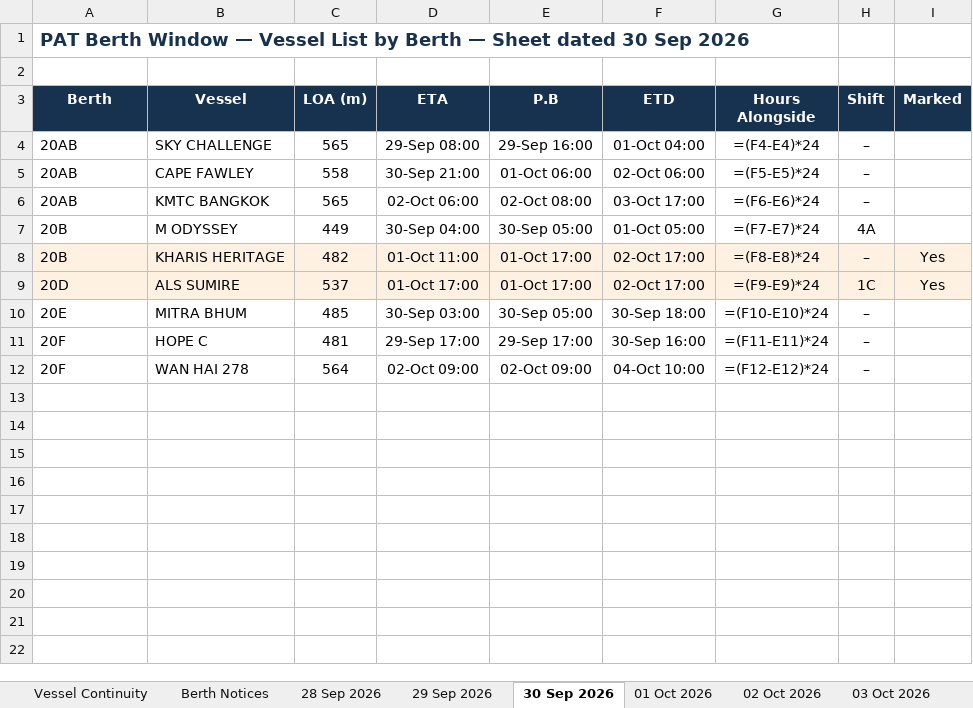
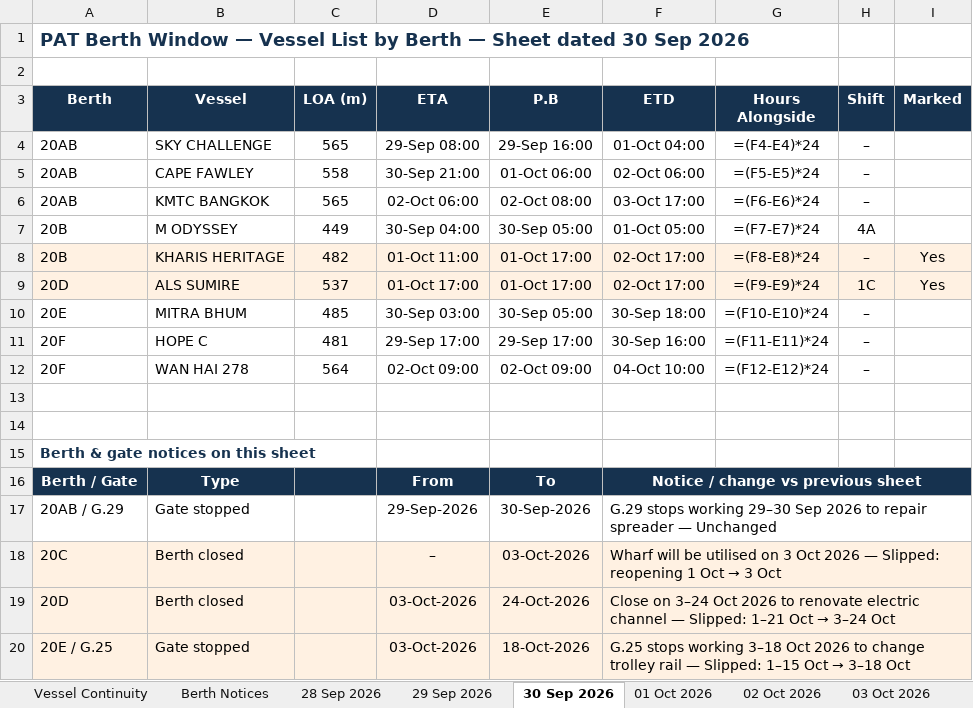
Before and after one commit to sirichai1265/PAT-BERTH, an Excel workbook: 01-10-2026/PAT_Berth_Window.xlsx, sheet 30 Sep 2026, drawn as a sheet; values as stored, in another font and other column widths than the file's, no borders; formulas without a stored value are shown as written; the diff names each change by its address in the sheet, - before the commit and + after, or states it on an @@ line.

```diff
--- a/01-10-2026/PAT_Berth_Window.xlsx (sheet 30 Sep 2026)
+++ b/01-10-2026/PAT_Berth_Window.xlsx (sheet 30 Sep 2026)
+row 13: (empty)
+row 14: (empty)
+row 15: Berth & gate notices on this sheet
+row 16: Berth / Gate | Type |  | From | To | Notice / change vs previous sheet
+row 17: 20AB / G.29 | Gate stopped |  | 29-Sep-2026 | 30-Sep-2026 | G.29 stops working 29–30 Sep 2026 to repair spreader — Unchanged
+row 18: 20C | Berth closed |  | – | 03-Oct-2026 | Wharf will be utilised on 3 Oct 2026 — Slipped: reopening 1 Oct → 3 Oct
+row 19: 20D | Berth closed |  | 03-Oct-2026 | 24-Oct-2026 | Close on 3–24 Oct 2026 to renovate electric channel — Slipped: 1–21 Oct → 3–24 Oct
+row 20: 20E / G.25 | Gate stopped |  | 03-Oct-2026 | 18-Oct-2026 | G.25 stops working 3–18 Oct 2026 to change trolley rail — Slipped: 1–15 Oct → 3–18 Oct
```
Also changed, not shown: sheet 03 Oct 2026, sheet 01 Oct 2026, sheet 29 Sep 2026, sheet 04 Oct 2026, sheet 05 Oct 2026, sheet 02 Oct 2026, 1 more sheet, 02-10-2026/PAT_Berth_Window.xlsx, 03-10-2026/PAT_Berth_Window.xlsx, 6 other files.
